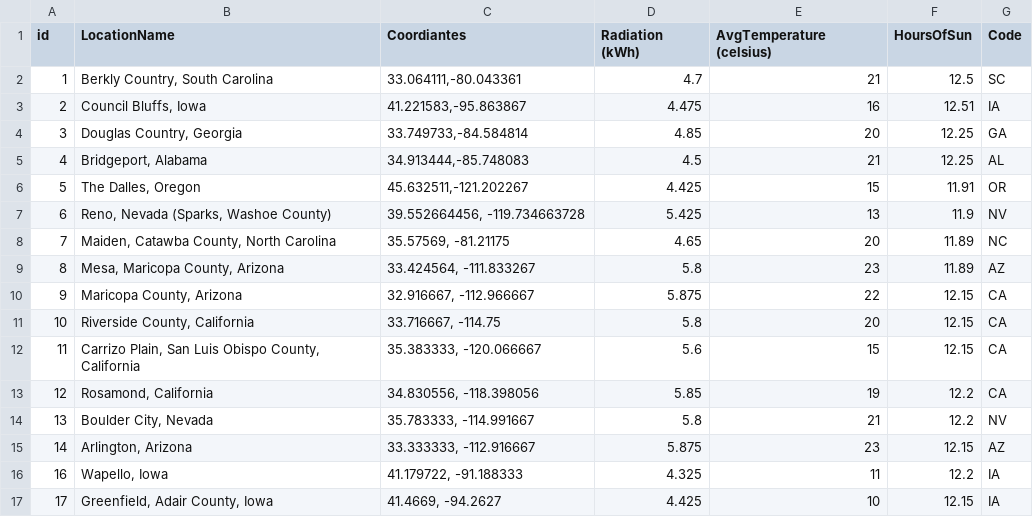
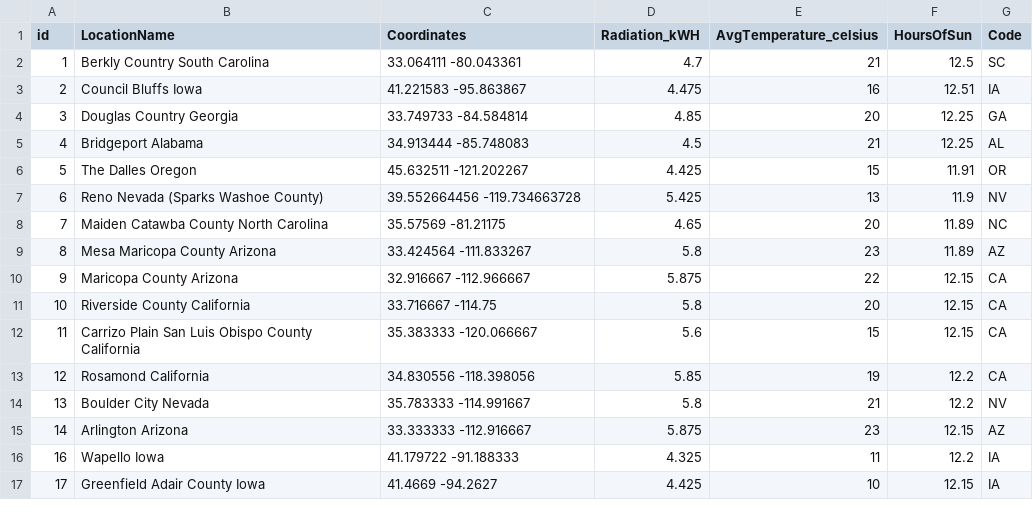
Before and after one commit to hichambab/heafi-data-integration-project, a CSV file: 0_datasets/location.csv, drawn as a sheet.

```diff
--- a/0_datasets/location.csv
+++ b/0_datasets/location.csv
@@ -1,17 +1,17 @@
-id;LocationName;Coordiantes;Radiation (kWh);AvgTemperature (celsius);HoursOfSun;Code
-1;Berkly Country, South Carolina;33.064111,-80.043361;4.7;21;12.5;SC
-2;Council Bluffs, Iowa;41.221583,-95.863867;4.475;16;12.51;IA
-3;Douglas Country, Georgia;33.749733,-84.584814;4.85;20;12.25;GA
-4;Bridgeport, Alabama;34.913444,-85.748083;4.5;21;12.25;AL
-5;The Dalles, Oregon;45.632511,-121.202267;4.425;15;11.91;OR
-6;Reno, Nevada (Sparks, Washoe County);39.552664456, -119.734663728;5.425;13;11.9;NV
-7;Maiden, Catawba County, North Carolina;35.57569, -81.21175;4.65;20;11.89;NC
-8;Mesa, Maricopa County, Arizona;33.424564, -111.833267;5.8;23;11.89;AZ
-9;Maricopa County, Arizona;32.916667, -112.966667;5.875;22;12.15;CA
-10;Riverside County, California;33.716667, -114.75;5.8;20;12.15;CA
-11;Carrizo Plain, San Luis Obispo County, California ;35.383333, -120.066667;5.6;15;12.15;CA
-12;Rosamond, California;34.830556, -118.398056;5.85;19;12.2;CA
-13;Boulder City, Nevada;35.783333, -114.991667;5.8;21;12.2;NV
-14;Arlington, Arizona;33.333333, -112.916667;5.875;23;12.15;AZ
-16;Wapello, Iowa;41.179722, -91.188333;4.325;11;12.2;IA
-17;Greenfield, Adair County, Iowa;41.4669, -94.2627;4.425;10;12.15;IA
+id;LocationName;Coordinates;Radiation_kWH;AvgTemperature_celsius;HoursOfSun;Code
+1;Berkly Country South Carolina;33.064111 -80.043361;4.7;21;12.5;SC
+2;Council Bluffs Iowa;41.221583 -95.863867;4.475;16;12.51;IA
+3;Douglas Country Georgia;33.749733 -84.584814;4.85;20;12.25;GA
+4;Bridgeport Alabama;34.913444 -85.748083;4.5;21;12.25;AL
+5;The Dalles Oregon;45.632511 -121.202267;4.425;15;11.91;OR
+6;Reno Nevada (Sparks  Washoe County);39.552664456  -119.734663728;5.425;13;11.9;NV
+7;Maiden Catawba County  North Carolina;35.57569  -81.21175;4.65;20;11.89;NC
+8;Mesa Maricopa County  Arizona;33.424564  -111.833267;5.8;23;11.89;AZ
+9;Maricopa County Arizona;32.916667  -112.966667;5.875;22;12.15;CA
+10;Riverside County California;33.716667  -114.75;5.8;20;12.15;CA
+11;Carrizo Plain San Luis Obispo County  California ;35.383333  -120.066667;5.6;15;12.15;CA
+12;Rosamond California;34.830556  -118.398056;5.85;19;12.2;CA
+13;Boulder City Nevada;35.783333  -114.991667;5.8;21;12.2;NV
+14;Arlington Arizona;33.333333  -112.916667;5.875;23;12.15;AZ
+16;Wapello Iowa;41.179722  -91.188333;4.325;11;12.2;IA
+17;Greenfield Adair County  Iowa;41.4669  -94.2627;4.425;10;12.15;IA
```
Also changed, not shown: 0_datasets/dataCenterEnergyConsumptionCSV.csv, 0_datasets/solarFarmProduction.csv, 1 other file.
